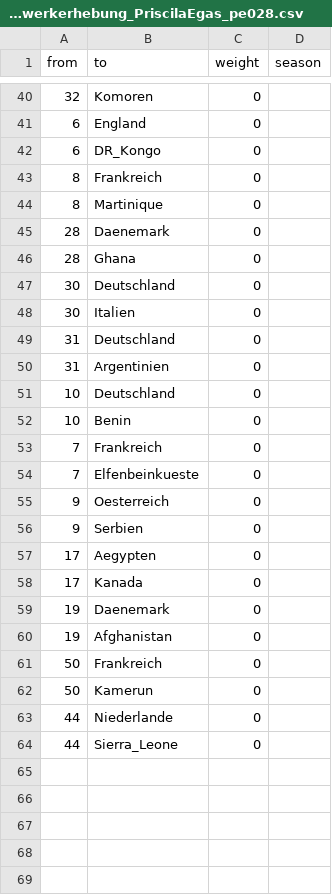
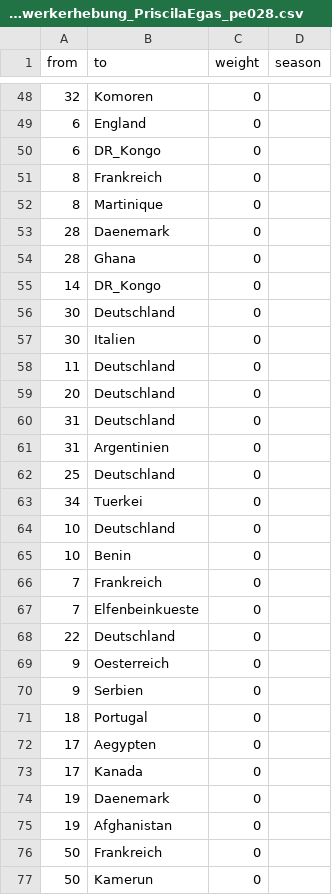
Before and after one commit to pe028/Testat_Teil2_Netzwerkerhebung, a CSV file: Edgelist_Netzwerkerhebung_PriscilaEgas_pe028.csv, drawn as a sheet; only a part is shown, gaps mark what is left out; the shorter side is filled out with more unchanged rows; the diff covers the shown part only; the diff names each change by its address in the sheet, - before the commit and + after, or states it on an @@ line.

```diff
--- a/Edgelist_Netzwerkerhebung_PriscilaEgas_pe028.csv
+++ b/Edgelist_Netzwerkerhebung_PriscilaEgas_pe028.csv
+row 55: 14 | DR_Kongo | 0
+row 58: 11 | Deutschland | 0
+row 59: 20 | Deutschland | 0
+row 62: 25 | Deutschland | 0
+row 63: 34 | Tuerkei | 0
+row 68: 22 | Deutschland | 0
+row 71: 18 | Portugal | 0
```
Also changed, not shown: 8 added rows elsewhere in this file, Nodelist_Netzwerkerhebung_PriscilaEgas_pe028.csv.
